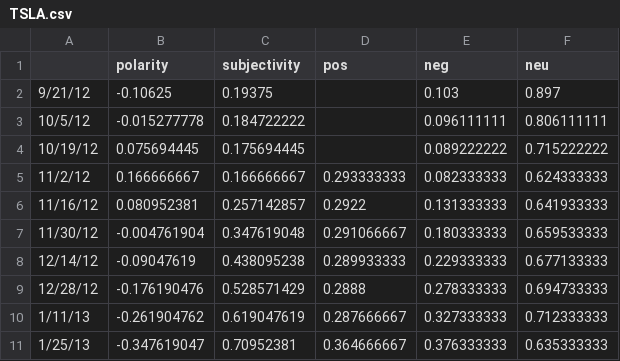
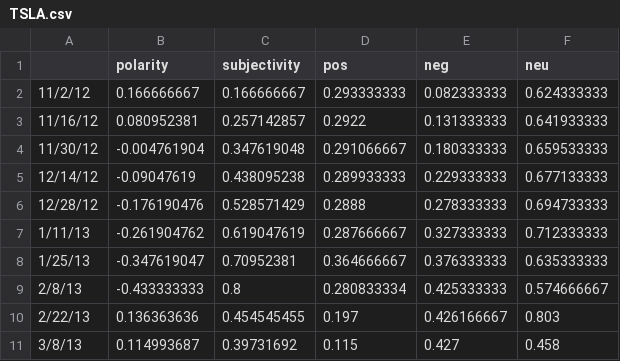
Before and after one commit to munozalexander/Stock-Prediction, a CSV file: data/news/TSLA.csv, drawn as a sheet; only a part is shown; the shorter side is filled out with more unchanged rows.

```diff
--- a/data/news/TSLA.csv
+++ b/data/news/TSLA.csv
@@ -1,5 +1,2 @@
 ,polarity,subjectivity,pos,neg,neu
-9/21/12,-0.10625,0.19375,,0.103,0.897
-10/5/12,-0.015277778,0.184722222,,0.096111111,0.806111111
-10/19/12,0.075694445,0.175694445,,0.089222222,0.715222222
 11/2/12,0.166666667,0.166666667,0.293333333,0.082333333,0.624333333
```
Also changed, not shown: data/news/GOOG.csv, 11 other files.
